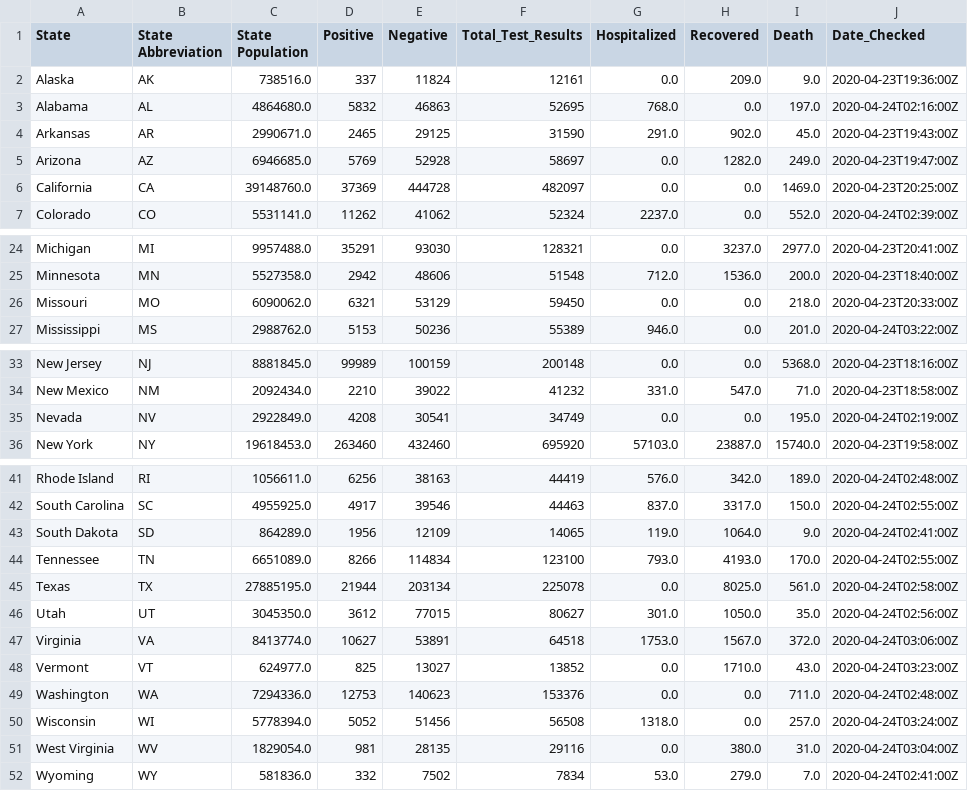
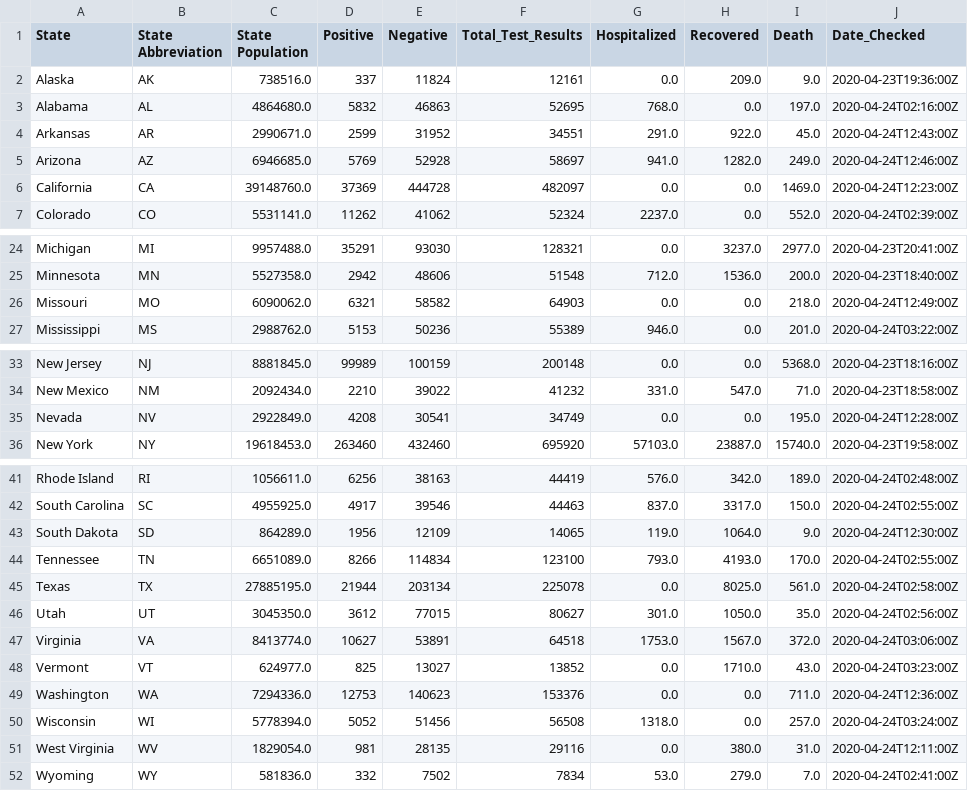
Before and after one commit to zenfinity/MNvsNationalCovid, a CSV file: Output_Chart_DataFrames/Chart_COV_Tracking_US_Summary_data_df.csv, drawn as a sheet; only a part is shown, gaps mark what is left out.

```diff
--- a/Output_Chart_DataFrames/Chart_COV_Tracking_US_Summary_data_df.csv
+++ b/Output_Chart_DataFrames/Chart_COV_Tracking_US_Summary_data_df.csv
@@ -3,5 +3,5 @@ Alaska,AK,738516.0,337,11824,12161,0.0,209.0,9.0,2020-04-23T19:36:00Z
 Alabama,AL,4864680.0,5832,46863,52695,768.0,0.0,197.0,2020-04-24T02:16:00Z
-Arkansas,AR,2990671.0,2465,29125,31590,291.0,902.0,45.0,2020-04-23T19:43:00Z
-Arizona,AZ,6946685.0,5769,52928,58697,0.0,1282.0,249.0,2020-04-23T19:47:00Z
-California,CA,39148760.0,37369,444728,482097,0.0,0.0,1469.0,2020-04-23T20:25:00Z
+Arkansas,AR,2990671.0,2599,31952,34551,291.0,922.0,45.0,2020-04-24T12:43:00Z
+Arizona,AZ,6946685.0,5769,52928,58697,941.0,1282.0,249.0,2020-04-24T12:46:00Z
+California,CA,39148760.0,37369,444728,482097,0.0,0.0,1469.0,2020-04-24T12:23:00Z
 Colorado,CO,5531141.0,11262,41062,52324,2237.0,0.0,552.0,2020-04-24T02:39:00Z
@@ -25,3 +25,3 @@ Michigan,MI,9957488.0,35291,93030,128321,0.0,3237.0,2977.0,2020-04-23T20:41:00Z
 Minnesota,MN,5527358.0,2942,48606,51548,712.0,1536.0,200.0,2020-04-23T18:40:00Z
-Missouri,MO,6090062.0,6321,53129,59450,0.0,0.0,218.0,2020-04-23T20:33:00Z
+Missouri,MO,6090062.0,6321,58582,64903,0.0,0.0,218.0,2020-04-24T12:49:00Z
 Mississippi,MS,2988762.0,5153,50236,55389,946.0,0.0,201.0,2020-04-24T03:22:00Z
@@ -34,3 +34,3 @@ New Jersey,NJ,8881845.0,99989,100159,200148,0.0,0.0,5368.0,2020-04-23T18:16:00Z
 New Mexico,NM,2092434.0,2210,39022,41232,331.0,547.0,71.0,2020-04-23T18:58:00Z
-Nevada,NV,2922849.0,4208,30541,34749,0.0,0.0,195.0,2020-04-24T02:19:00Z
+Nevada,NV,2922849.0,4208,30541,34749,0.0,0.0,195.0,2020-04-24T12:28:00Z
 New York,NY,19618453.0,263460,432460,695920,57103.0,23887.0,15740.0,2020-04-23T19:58:00Z
@@ -42,3 +42,3 @@ Rhode Island,RI,1056611.0,6256,38163,44419,576.0,342.0,189.0,2020-04-24T02:48:00
 South Carolina,SC,4955925.0,4917,39546,44463,837.0,3317.0,150.0,2020-04-24T02:55:00Z
-South Dakota,SD,864289.0,1956,12109,14065,119.0,1064.0,9.0,2020-04-24T02:41:00Z
+South Dakota,SD,864289.0,1956,12109,14065,119.0,1064.0,9.0,2020-04-24T12:30:00Z
 Tennessee,TN,6651089.0,8266,114834,123100,793.0,4193.0,170.0,2020-04-24T02:55:00Z
@@ -48,5 +48,5 @@ Virginia,VA,8413774.0,10627,53891,64518,1753.0,1567.0,372.0,2020-04-24T03:06:00Z
 Vermont,VT,624977.0,825,13027,13852,0.0,1710.0,43.0,2020-04-24T03:23:00Z
-Washington,WA,7294336.0,12753,140623,153376,0.0,0.0,711.0,2020-04-24T02:48:00Z
+Washington,WA,7294336.0,12753,140623,153376,0.0,0.0,711.0,2020-04-24T12:36:00Z
 Wisconsin,WI,5778394.0,5052,51456,56508,1318.0,0.0,257.0,2020-04-24T03:24:00Z
-West Virginia,WV,1829054.0,981,28135,29116,0.0,380.0,31.0,2020-04-24T03:04:00Z
+West Virginia,WV,1829054.0,981,28135,29116,0.0,380.0,31.0,2020-04-24T12:11:00Z
 Wyoming,WY,581836.0,332,7502,7834,53.0,279.0,7.0,2020-04-24T02:41:00Z
```
Also changed, not shown: Output_Data/COV_Tracking_US_History_data_20200424.csv, Output_Data/COV_Tracking_US_Summary_data_20200424.csv, 4 other files.
